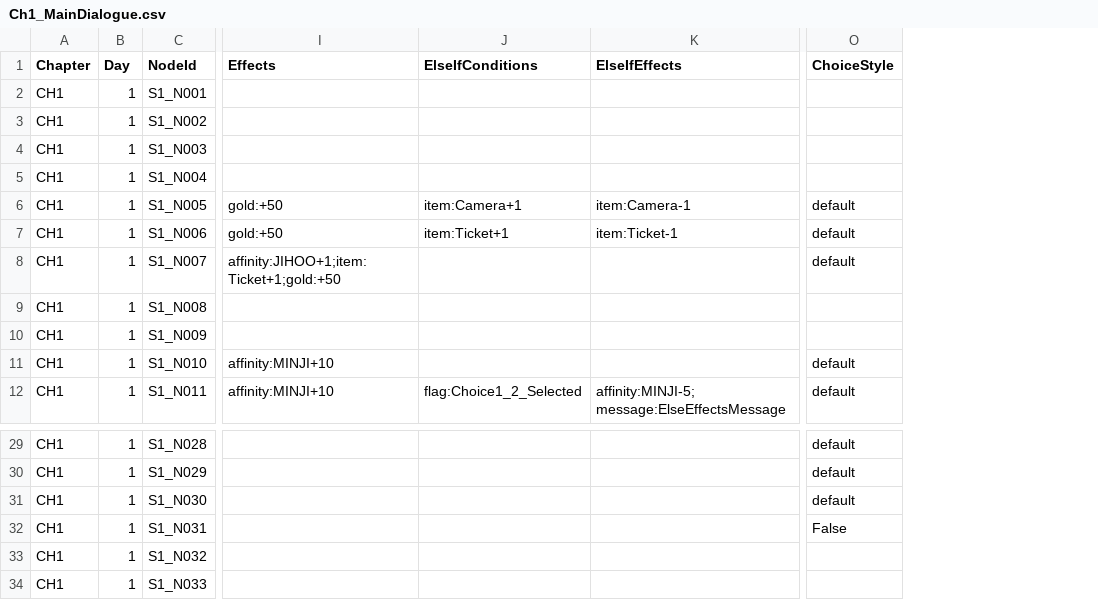
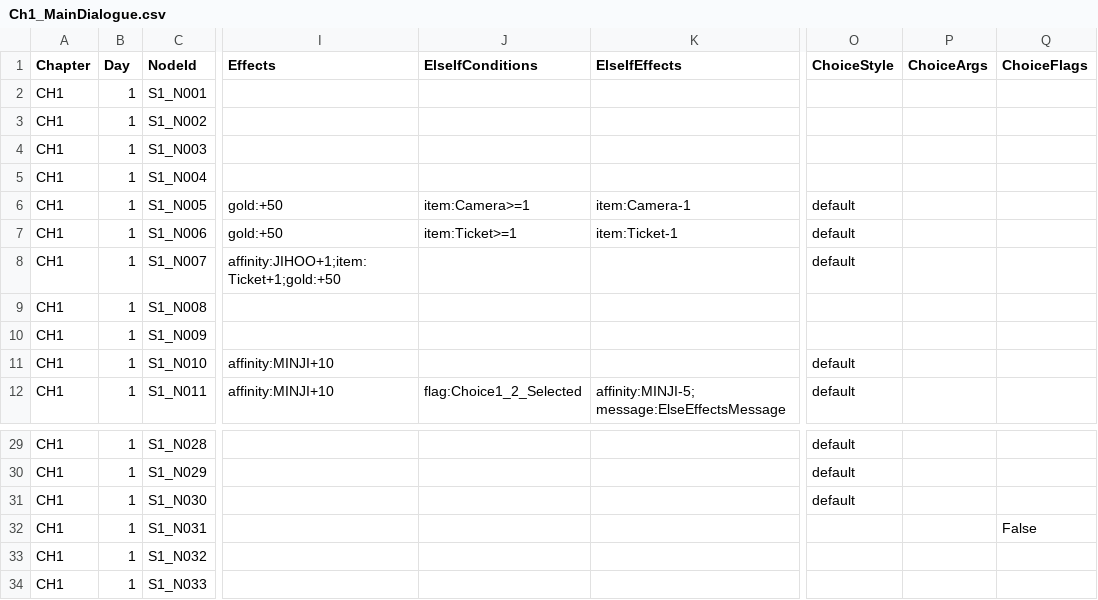
Before and after one commit to woo02030405/SP_VisualNov, a CSV file: Assets/Resources/CSV/Ch1_MainDialogue.csv, drawn as a sheet; only a part is shown, gaps mark what is left out; the diff names each change by its address in the sheet, - before the commit and + after, or states it on an @@ line.

```diff
--- a/Assets/Resources/CSV/Ch1_MainDialogue.csv
+++ b/Assets/Resources/CSV/Ch1_MainDialogue.csv
+column P (ChoiceArgs), empty
+column Q (ChoiceFlags), row 32: False
-J6 (ElseIfConditions): item:Camera+1
+J6 (ElseIfConditions): item:Camera>=1
-J7 (ElseIfConditions): item:Ticket+1
+J7 (ElseIfConditions): item:Ticket>=1
-O32 (ChoiceStyle): False
+O32 (ChoiceStyle): (empty)
```
Also changed, not shown: 25 other files.
